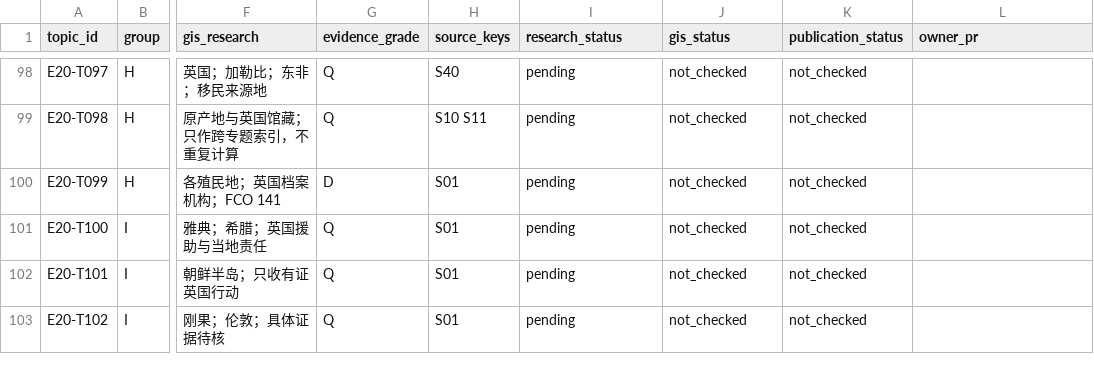
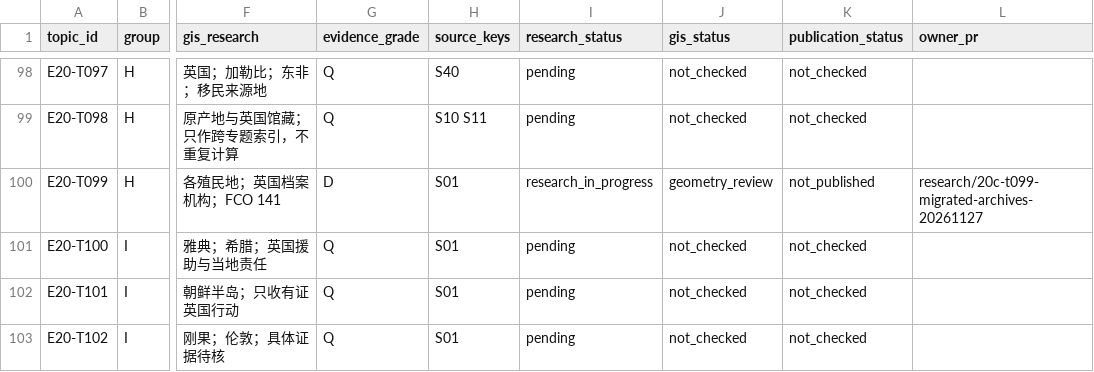
Before and after one commit to 1959124923wyz-sys/love-British-TV, a CSV file: research/20c/TOPIC_WORKBOARD.csv, drawn as a sheet; only a part is shown, gaps mark what is left out; the diff names each change by its address in the sheet, - before the commit and + after, or states it on an @@ line.

Commit message:
Claim T099 in 20th-century workboard as research only

```diff
--- a/research/20c/TOPIC_WORKBOARD.csv
+++ b/research/20c/TOPIC_WORKBOARD.csv
-I100 (research_status): pending
+I100 (research_status): research_in_progress
-J100 (gis_status): not_checked
+J100 (gis_status): geometry_review
-K100 (publication_status): not_checked
+K100 (publication_status): not_published
-L100 (owner_pr): (empty)
+L100 (owner_pr): research/20c-t099-migrated-archives-20261127
```
